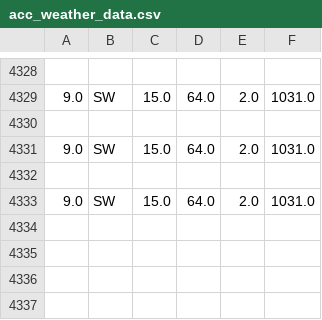
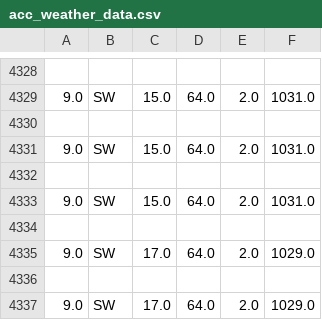
Before and after one commit to Mubeen31/live-weather-data-in-python-by-plotly-dash, a CSV file: acc_weather_data.csv, drawn as a sheet; only a part is shown, gaps mark what is left out; the diff names each change by its address in the sheet, - before the commit and + after, or states it on an @@ line.

```diff
--- a/acc_weather_data.csv
+++ b/acc_weather_data.csv
+row 4334: (empty)
+row 4335: 9.0 | SW | 17.0 | 64.0 | 2.0 | 1029.0
+row 4336: (empty)
+row 4337: 9.0 | SW | 17.0 | 64.0 | 2.0 | 1029.0
```
Also changed, not shown: 1 other file.
